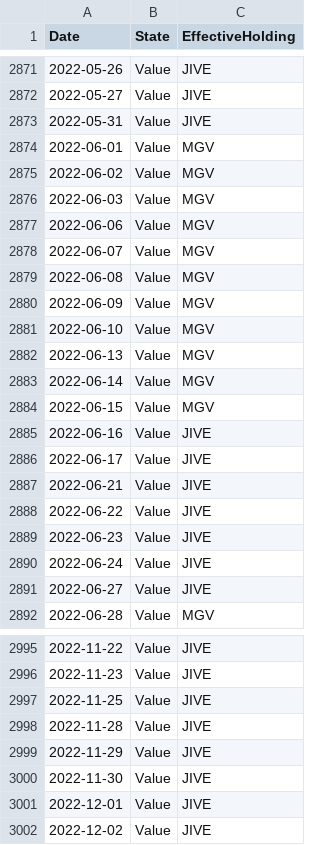
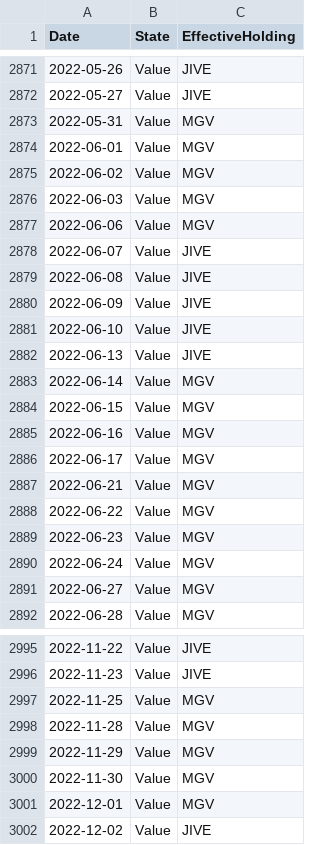
Before and after one commit to wesl8n-sketch/A1V12-Dashboard, a CSV file: Data/Daily_Holdings.csv, drawn as a sheet; only a part is shown, gaps mark what is left out; the diff covers the shown part only.

```diff
--- a/Data/Daily_Holdings.csv
+++ b/Data/Daily_Holdings.csv
@@ -2872,3 +2872,3 @@ Date,State,EffectiveHolding
 2022-05-27,Value,JIVE
-2022-05-31,Value,JIVE
+2022-05-31,Value,MGV
 2022-06-01,Value,MGV
@@ -2877,16 +2877,16 @@ Date,State,EffectiveHolding
 2022-06-06,Value,MGV
-2022-06-07,Value,MGV
-2022-06-08,Value,MGV
-2022-06-09,Value,MGV
-2022-06-10,Value,MGV
-2022-06-13,Value,MGV
+2022-06-07,Value,JIVE
+2022-06-08,Value,JIVE
+2022-06-09,Value,JIVE
+2022-06-10,Value,JIVE
+2022-06-13,Value,JIVE
 2022-06-14,Value,MGV
 2022-06-15,Value,MGV
-2022-06-16,Value,JIVE
-2022-06-17,Value,JIVE
-2022-06-21,Value,JIVE
-2022-06-22,Value,JIVE
-2022-06-23,Value,JIVE
-2022-06-24,Value,JIVE
-2022-06-27,Value,JIVE
+2022-06-16,Value,MGV
+2022-06-17,Value,MGV
+2022-06-21,Value,MGV
+2022-06-22,Value,MGV
+2022-06-23,Value,MGV
+2022-06-24,Value,MGV
+2022-06-27,Value,MGV
 2022-06-28,Value,MGV
@@ -2996,7 +2996,7 @@ Date,State,EffectiveHolding
 2022-11-23,Value,JIVE
-2022-11-25,Value,JIVE
-2022-11-28,Value,JIVE
-2022-11-29,Value,JIVE
-2022-11-30,Value,JIVE
-2022-12-01,Value,JIVE
+2022-11-25,Value,MGV
+2022-11-28,Value,MGV
+2022-11-29,Value,MGV
+2022-11-30,Value,MGV
+2022-12-01,Value,MGV
 2022-12-02,Value,JIVE
```
Also changed, not shown: 29 edited cells elsewhere in this file, Data/Holding_Periods.csv, Data/Holding_Summary.csv, 10 other files.
